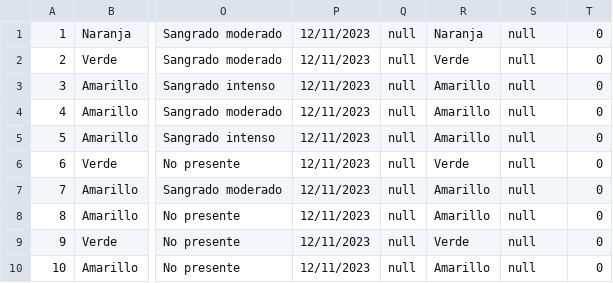
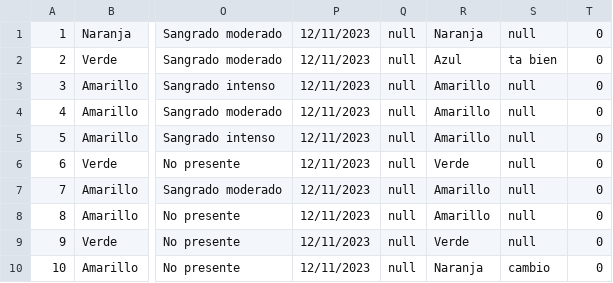
Before and after one commit to DeianT/tallerPOO, a CSV file: triages.csv, drawn as a sheet; only a part is shown, gaps mark what is left out; the diff names each change by its address in the sheet, - before the commit and + after, or states it on an @@ line.

Commit message:
Triage modificados

```diff
--- a/triages.csv
+++ b/triages.csv
-R2: Verde
+R2: Azul
-S2: null
+S2: ta bien
-R10: Amarillo
+R10: Naranja
-S10: null
+S10: cambio
```
Also changed, not shown: 2 other files.
